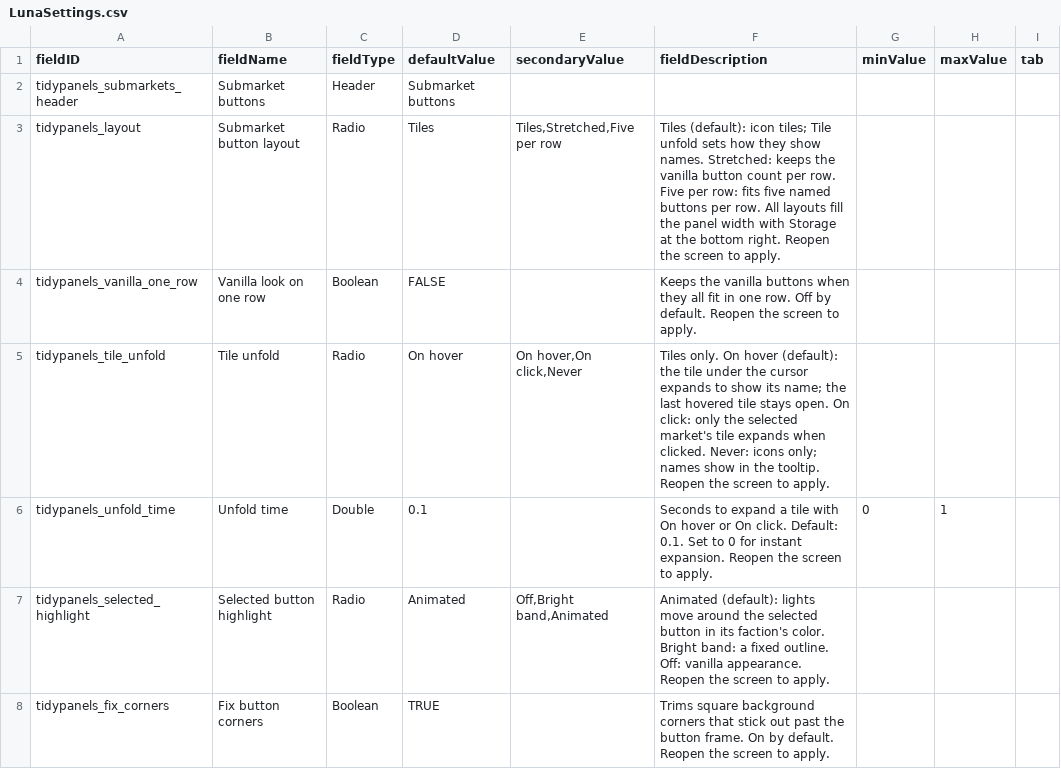
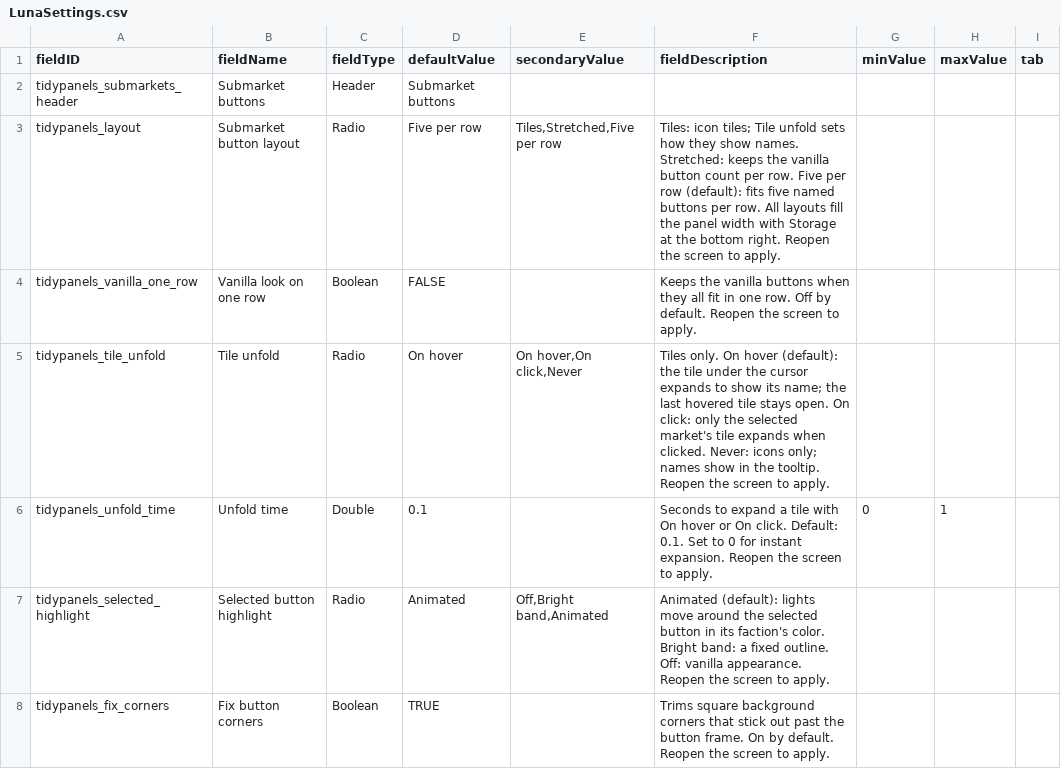
Before and after one commit to SirHartley/Tidy.Panels, a CSV file: data/config/LunaSettings.csv, drawn as a sheet.

```diff
--- a/data/config/LunaSettings.csv
+++ b/data/config/LunaSettings.csv
@@ -2,3 +2,3 @@ fieldID,fieldName,fieldType,defaultValue,secondaryValue,fieldDescription,minValu
 tidypanels_submarkets_header,Submarket buttons,Header,Submarket buttons,,,,,
-tidypanels_layout,Submarket button layout,Radio,Tiles,"Tiles,Stretched,Five per row",Tiles (default): icon tiles; Tile unfold sets how they show names. Stretched: keeps the vanilla button count per row. Five per row: fits five named buttons per row. All layouts fill the panel width with Storage at the bottom right. Reopen the screen to apply.,,,
+tidypanels_layout,Submarket button layout,Radio,Five per row,"Tiles,Stretched,Five per row",Tiles: icon tiles; Tile unfold sets how they show names. Stretched: keeps the vanilla button count per row. Five per row (default): fits five named buttons per row. All layouts fill the panel width with Storage at the bottom right. Reopen the screen to apply.,,,
 tidypanels_vanilla_one_row,Vanilla look on one row,Boolean,FALSE,,Keeps the vanilla buttons when they all fit in one row. Off by default. Reopen the screen to apply.,,,
```
Also changed, not shown: 5 other files.
